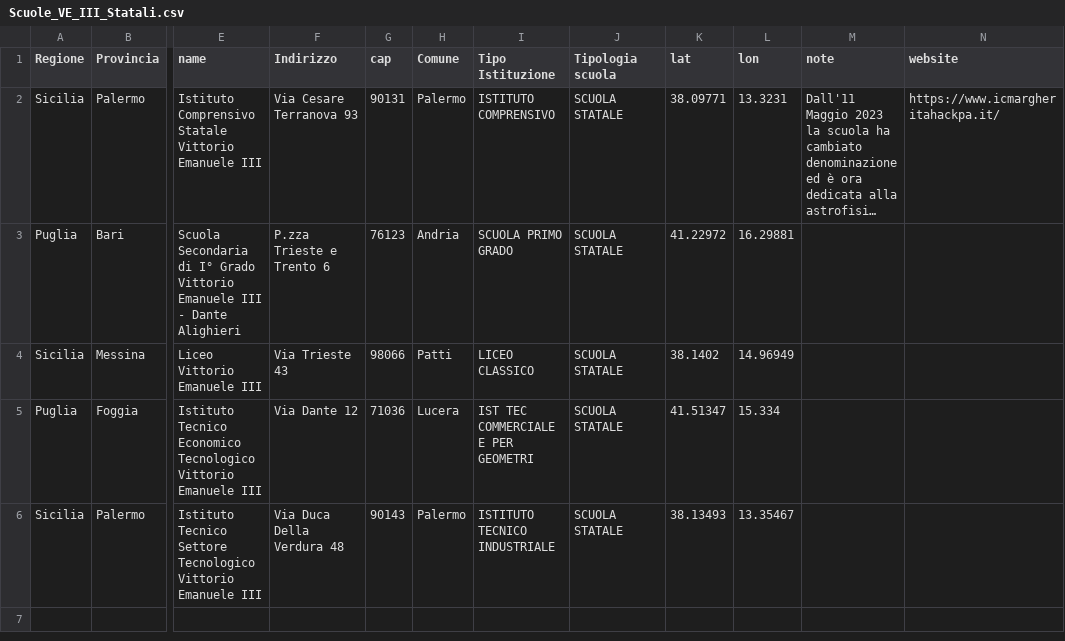
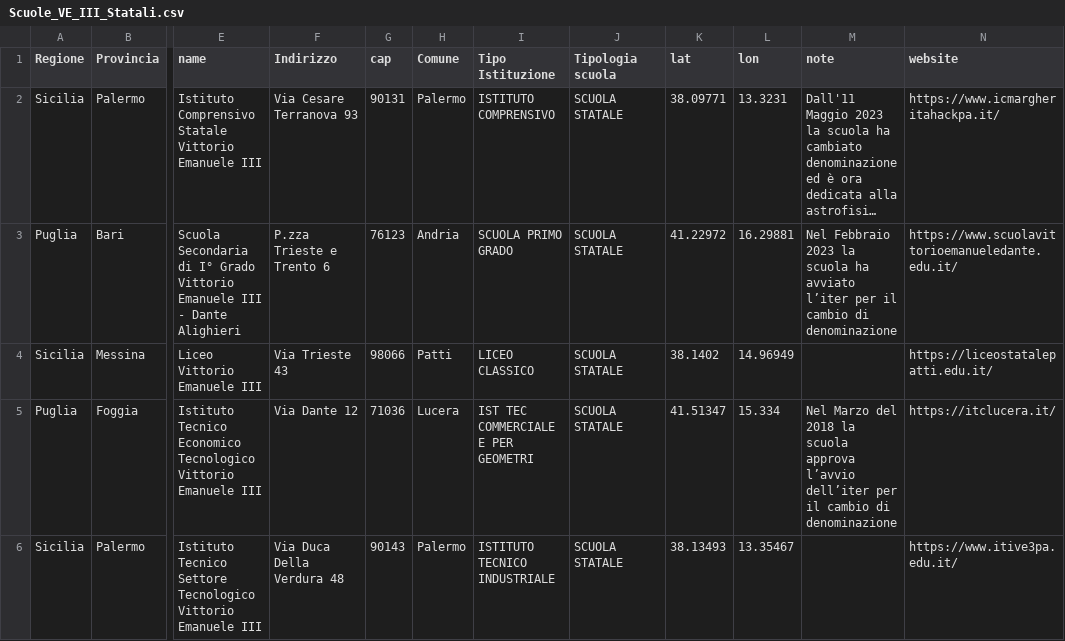
Before and after one commit to picomiles/scuoledellamemoria, a CSV file: Scuole_VE_III_Statali.csv, drawn as a sheet; only a part is shown, gaps mark what is left out; long unchanged cells end in …; the diff names each change by its address in the sheet, - before the commit and + after, or states it on an @@ line.

Commit message:
Update Scuole_VE_III_Statali.csv
integrate note e website

```diff
--- a/Scuole_VE_III_Statali.csv
+++ b/Scuole_VE_III_Statali.csv
-M3 (note): (empty)
+M3 (note): Nel Febbraio 2023 la scuola ha avviato l’iter per il cambio di denominazione
-N3 (website): (empty)
+N3 (website): https://www.scuolavittorioemanueledante.edu.it/
-N4 (website): (empty)
+N4 (website): https://liceostatalepatti.edu.it/
-M5 (note): (empty)
+M5 (note): Nel Marzo del 2018 la scuola approva l’avvio dell’iter per il cambio di denominazione
-N5 (website): (empty)
+N5 (website): https://itclucera.it/
-N6 (website): (empty)
+N6 (website): https://www.itive3pa.edu.it/
```
